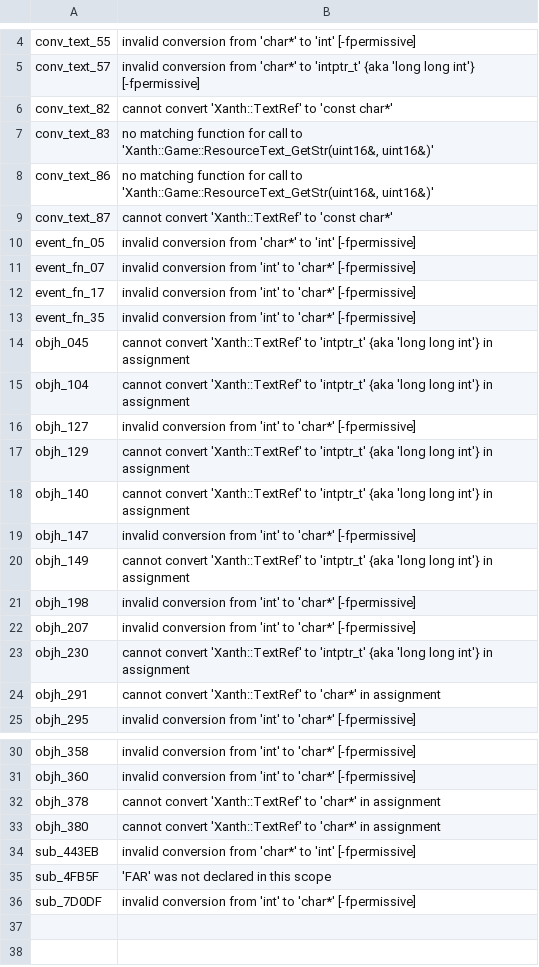
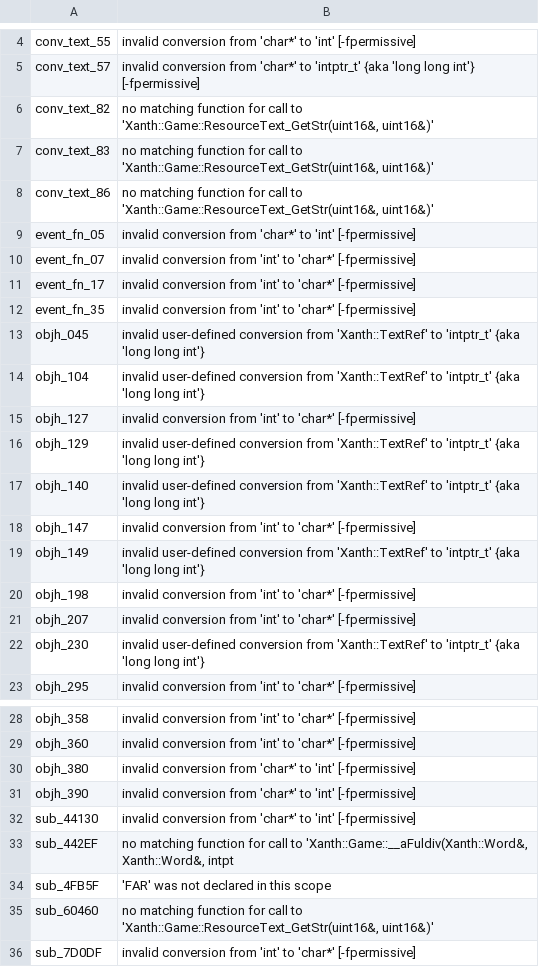
Before and after one commit to dreammaster/reverse-engineering-notes, a TSV file: xanth/reversing/analysis/xanth_logic_manual.tsv, drawn as a sheet; only a part is shown, gaps mark what is left out.

```diff
--- a/xanth/reversing/analysis/xanth_logic_manual.tsv
+++ b/xanth/reversing/analysis/xanth_logic_manual.tsv
@@ -5,6 +5,5 @@ conv_text_55	invalid conversion from 'char*' to 'int' [-fpermissive]
 conv_text_57	invalid conversion from 'char*' to 'intptr_t' {aka 'long long int'} [-fpermissive]
-conv_text_82	cannot convert 'Xanth::TextRef' to 'const char*'
+conv_text_82	no matching function for call to 'Xanth::Game::ResourceText_GetStr(uint16&, uint16&)'
 conv_text_83	no matching function for call to 'Xanth::Game::ResourceText_GetStr(uint16&, uint16&)'
 conv_text_86	no matching function for call to 'Xanth::Game::ResourceText_GetStr(uint16&, uint16&)'
-conv_text_87	cannot convert 'Xanth::TextRef' to 'const char*'
 event_fn_05	invalid conversion from 'char*' to 'int' [-fpermissive]
@@ -13,13 +12,12 @@ event_fn_17	invalid conversion from 'int' to 'char*' [-fpermissive]
 event_fn_35	invalid conversion from 'int' to 'char*' [-fpermissive]
-objh_045	cannot convert 'Xanth::TextRef' to 'intptr_t' {aka 'long long int'} in assignment
-objh_104	cannot convert 'Xanth::TextRef' to 'intptr_t' {aka 'long long int'} in assignment
+objh_045	invalid user-defined conversion from 'Xanth::TextRef' to 'intptr_t' {aka 'long long int'}
+objh_104	invalid user-defined conversion from 'Xanth::TextRef' to 'intptr_t' {aka 'long long int'}
 objh_127	invalid conversion from 'int' to 'char*' [-fpermissive]
-objh_129	cannot convert 'Xanth::TextRef' to 'intptr_t' {aka 'long long int'} in assignment
-objh_140	cannot convert 'Xanth::TextRef' to 'intptr_t' {aka 'long long int'} in assignment
+objh_129	invalid user-defined conversion from 'Xanth::TextRef' to 'intptr_t' {aka 'long long int'}
+objh_140	invalid user-defined conversion from 'Xanth::TextRef' to 'intptr_t' {aka 'long long int'}
 objh_147	invalid conversion from 'int' to 'char*' [-fpermissive]
-objh_149	cannot convert 'Xanth::TextRef' to 'intptr_t' {aka 'long long int'} in assignment
+objh_149	invalid user-defined conversion from 'Xanth::TextRef' to 'intptr_t' {aka 'long long int'}
 objh_198	invalid conversion from 'int' to 'char*' [-fpermissive]
 objh_207	invalid conversion from 'int' to 'char*' [-fpermissive]
-objh_230	cannot convert 'Xanth::TextRef' to 'intptr_t' {aka 'long long int'} in assignment
-objh_291	cannot convert 'Xanth::TextRef' to 'char*' in assignment
+objh_230	invalid user-defined conversion from 'Xanth::TextRef' to 'intptr_t' {aka 'long long int'}
 objh_295	invalid conversion from 'int' to 'char*' [-fpermissive]
@@ -31,6 +29,8 @@ objh_358	invalid conversion from 'int' to 'char*' [-fpermissive]
 objh_360	invalid conversion from 'int' to 'char*' [-fpermissive]
-objh_378	cannot convert 'Xanth::TextRef' to 'char*' in assignment
-objh_380	cannot convert 'Xanth::TextRef' to 'char*' in assignment
-sub_443EB	invalid conversion from 'char*' to 'int' [-fpermissive]
+objh_380	invalid conversion from 'char*' to 'int' [-fpermissive]
+objh_390	invalid conversion from 'char*' to 'int' [-fpermissive]
+sub_44130	invalid conversion from 'char*' to 'int' [-fpermissive]
+sub_442EF	no matching function for call to 'Xanth::Game::__aFuldiv(Xanth::Word&, Xanth::Word&, intpt
 sub_4FB5F	'FAR' was not declared in this scope
+sub_60460	no matching function for call to 'Xanth::Game::ResourceText_GetStr(uint16&, uint16&)'
 sub_7D0DF	invalid conversion from 'int' to 'char*' [-fpermissive]
```
Also changed, not shown: 24 other files.
